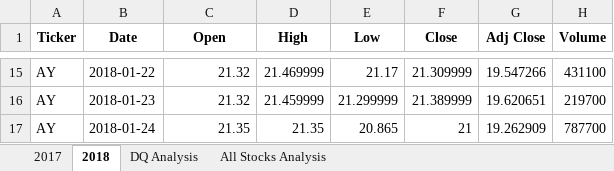
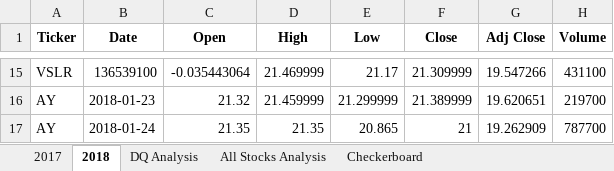
Before and after one commit to Reilamos/stock-analysis, an Excel workbook: green_stocks.xlsm, sheet 2018, drawn as a sheet; only a part is shown, gaps mark what is left out; values as stored, in another font and other column widths than the file's, no borders; the diff covers the shown part only; the diff names each change by its address in the sheet, - before the commit and + after, or states it on an @@ line.

```diff
--- a/green_stocks.xlsm (sheet 2018)
+++ b/green_stocks.xlsm (sheet 2018)
+sheet tab: Checkerboard
-A15 (Ticker): AY
+A15 (Ticker): VSLR
-B15 (Date): 2018-01-22
+B15 (Date): 136539100
-C15 (Open): 21.32
+C15 (Open): -0.035443064
```
Also changed, not shown: 32 edited cells elsewhere in this sheet, sheet All Stocks Analysis, charts or pictures.
